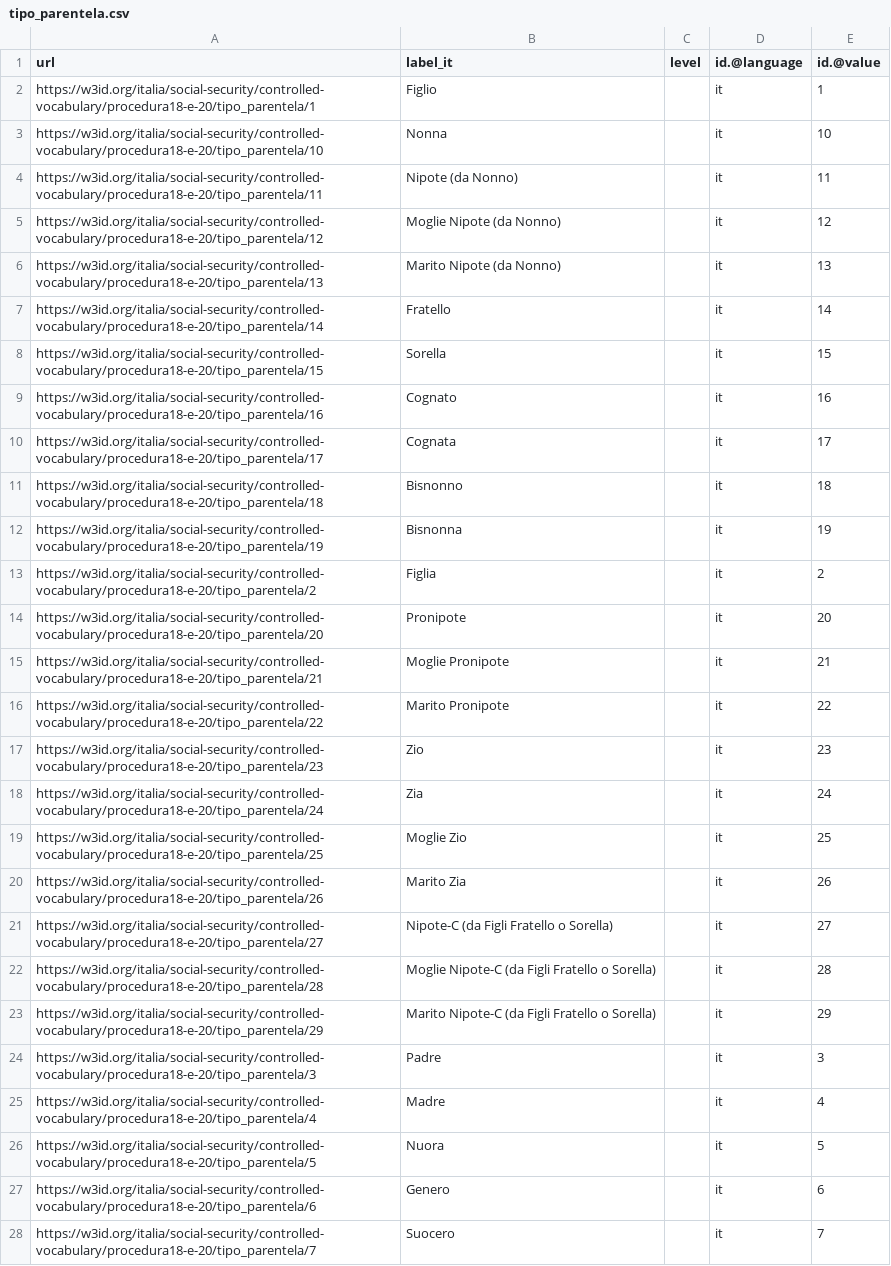
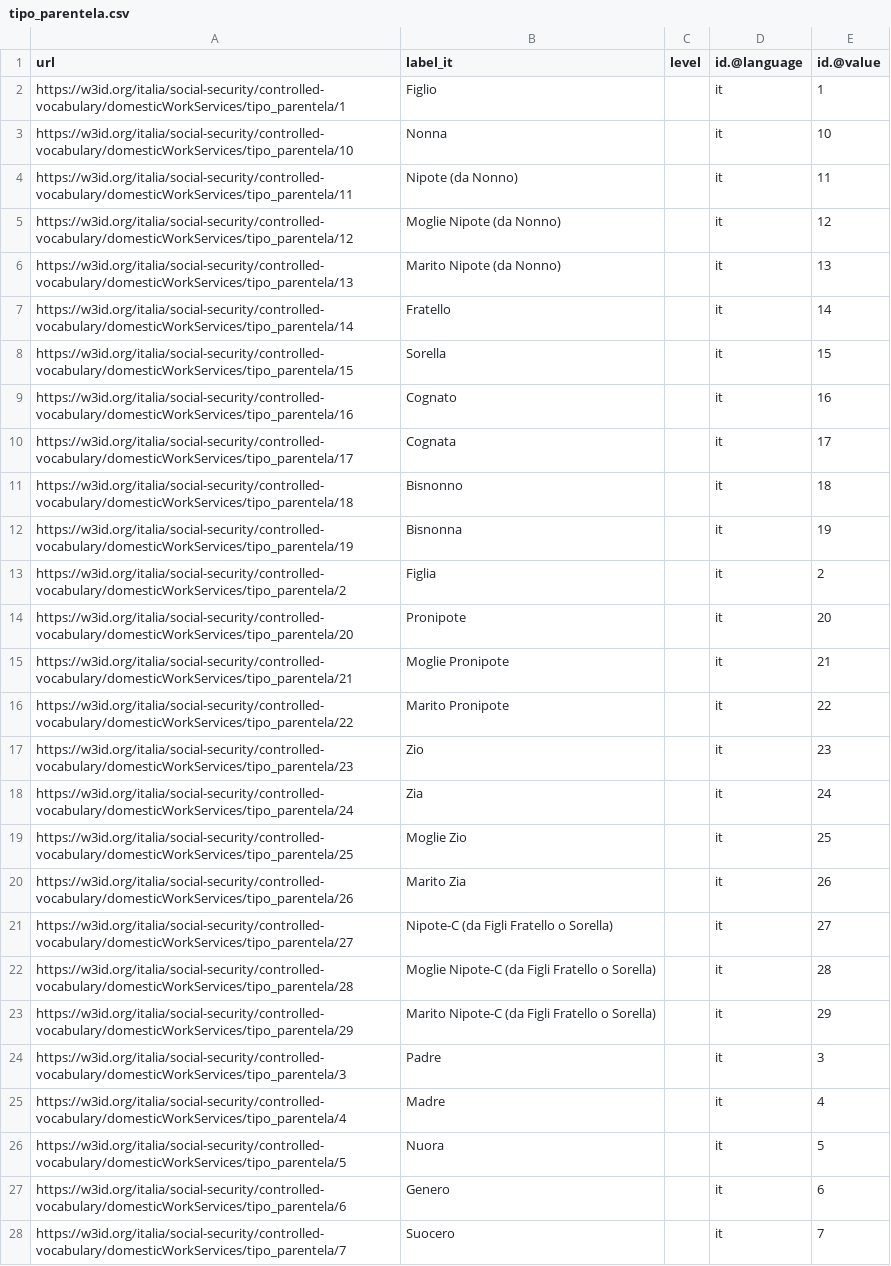
Before and after one commit to INPS-it/NDC, a CSV file: assets/controlled-vocabularies/tipo_parentela/latest/tipo_parentela.csv, drawn as a sheet; only a part is shown; the diff covers the shown part only; the diff names each change by its address in the sheet, - before the commit and + after, or states it on an @@ line.

```diff
--- a/assets/controlled-vocabularies/tipo_parentela/latest/tipo_parentela.csv
+++ b/assets/controlled-vocabularies/tipo_parentela/latest/tipo_parentela.csv
-A2 (url): https://w3id.org/italia/social-security/controlled-vocabulary/procedura18-e-20/tipo_parentela/1
+A2 (url): https://w3id.org/italia/social-security/controlled-vocabulary/domesticWorkServices/tipo_parentela/1
-A3 (url): https://w3id.org/italia/social-security/controlled-vocabulary/procedura18-e-20/tipo_parentela/10
+A3 (url): https://w3id.org/italia/social-security/controlled-vocabulary/domesticWorkServices/tipo_parentela/10
-A4 (url): https://w3id.org/italia/social-security/controlled-vocabulary/procedura18-e-20/tipo_parentela/11
+A4 (url): https://w3id.org/italia/social-security/controlled-vocabulary/domesticWorkServices/tipo_parentela/11
-A5 (url): https://w3id.org/italia/social-security/controlled-vocabulary/procedura18-e-20/tipo_parentela/12
+A5 (url): https://w3id.org/italia/social-security/controlled-vocabulary/domesticWorkServices/tipo_parentela/12
-A6 (url): https://w3id.org/italia/social-security/controlled-vocabulary/procedura18-e-20/tipo_parentela/13
+A6 (url): https://w3id.org/italia/social-security/controlled-vocabulary/domesticWorkServices/tipo_parentela/13
-A7 (url): https://w3id.org/italia/social-security/controlled-vocabulary/procedura18-e-20/tipo_parentela/14
+A7 (url): https://w3id.org/italia/social-security/controlled-vocabulary/domesticWorkServices/tipo_parentela/14
-A8 (url): https://w3id.org/italia/social-security/controlled-vocabulary/procedura18-e-20/tipo_parentela/15
+A8 (url): https://w3id.org/italia/social-security/controlled-vocabulary/domesticWorkServices/tipo_parentela/15
-A9 (url): https://w3id.org/italia/social-security/controlled-vocabulary/procedura18-e-20/tipo_parentela/16
+A9 (url): https://w3id.org/italia/social-security/controlled-vocabulary/domesticWorkServices/tipo_parentela/16
-A10 (url): https://w3id.org/italia/social-security/controlled-vocabulary/procedura18-e-20/tipo_parentela/17
+A10 (url): https://w3id.org/italia/social-security/controlled-vocabulary/domesticWorkServices/tipo_parentela/17
-A11 (url): https://w3id.org/italia/social-security/controlled-vocabulary/procedura18-e-20/tipo_parentela/18
+A11 (url): https://w3id.org/italia/social-security/controlled-vocabulary/domesticWorkServices/tipo_parentela/18
-A12 (url): https://w3id.org/italia/social-security/controlled-vocabulary/procedura18-e-20/tipo_parentela/19
+A12 (url): https://w3id.org/italia/social-security/controlled-vocabulary/domesticWorkServices/tipo_parentela/19
-A13 (url): https://w3id.org/italia/social-security/controlled-vocabulary/procedura18-e-20/tipo_parentela/2
+A13 (url): https://w3id.org/italia/social-security/controlled-vocabulary/domesticWorkServices/tipo_parentela/2
-A14 (url): https://w3id.org/italia/social-security/controlled-vocabulary/procedura18-e-20/tipo_parentela/20
+A14 (url): https://w3id.org/italia/social-security/controlled-vocabulary/domesticWorkServices/tipo_parentela/20
-A15 (url): https://w3id.org/italia/social-security/controlled-vocabulary/procedura18-e-20/tipo_parentela/21
+A15 (url): https://w3id.org/italia/social-security/controlled-vocabulary/domesticWorkServices/tipo_parentela/21
-A16 (url): https://w3id.org/italia/social-security/controlled-vocabulary/procedura18-e-20/tipo_parentela/22
+A16 (url): https://w3id.org/italia/social-security/controlled-vocabulary/domesticWorkServices/tipo_parentela/22
-A17 (url): https://w3id.org/italia/social-security/controlled-vocabulary/procedura18-e-20/tipo_parentela/23
+A17 (url): https://w3id.org/italia/social-security/controlled-vocabulary/domesticWorkServices/tipo_parentela/23
-A18 (url): https://w3id.org/italia/social-security/controlled-vocabulary/procedura18-e-20/tipo_parentela/24
+A18 (url): https://w3id.org/italia/social-security/controlled-vocabulary/domesticWorkServices/tipo_parentela/24
-A19 (url): https://w3id.org/italia/social-security/controlled-vocabulary/procedura18-e-20/tipo_parentela/25
+A19 (url): https://w3id.org/italia/social-security/controlled-vocabulary/domesticWorkServices/tipo_parentela/25
-A20 (url): https://w3id.org/italia/social-security/controlled-vocabulary/procedura18-e-20/tipo_parentela/26
+A20 (url): https://w3id.org/italia/social-security/controlled-vocabulary/domesticWorkServices/tipo_parentela/26
-A21 (url): https://w3id.org/italia/social-security/controlled-vocabulary/procedura18-e-20/tipo_parentela/27
+A21 (url): https://w3id.org/italia/social-security/controlled-vocabulary/domesticWorkServices/tipo_parentela/27
-A22 (url): https://w3id.org/italia/social-security/controlled-vocabulary/procedura18-e-20/tipo_parentela/28
+A22 (url): https://w3id.org/italia/social-security/controlled-vocabulary/domesticWorkServices/tipo_parentela/28
-A23 (url): https://w3id.org/italia/social-security/controlled-vocabulary/procedura18-e-20/tipo_parentela/29
+A23 (url): https://w3id.org/italia/social-security/controlled-vocabulary/domesticWorkServices/tipo_parentela/29
-A24 (url): https://w3id.org/italia/social-security/controlled-vocabulary/procedura18-e-20/tipo_parentela/3
+A24 (url): https://w3id.org/italia/social-security/controlled-vocabulary/domesticWorkServices/tipo_parentela/3
-A25 (url): https://w3id.org/italia/social-security/controlled-vocabulary/procedura18-e-20/tipo_parentela/4
+A25 (url): https://w3id.org/italia/social-security/controlled-vocabulary/domesticWorkServices/tipo_parentela/4
-A26 (url): https://w3id.org/italia/social-security/controlled-vocabulary/procedura18-e-20/tipo_parentela/5
+A26 (url): https://w3id.org/italia/social-security/controlled-vocabulary/domesticWorkServices/tipo_parentela/5
-A27 (url): https://w3id.org/italia/social-security/controlled-vocabulary/procedura18-e-20/tipo_parentela/6
+A27 (url): https://w3id.org/italia/social-security/controlled-vocabulary/domesticWorkServices/tipo_parentela/6
-A28 (url): https://w3id.org/italia/social-security/controlled-vocabulary/procedura18-e-20/tipo_parentela/7
+A28 (url): https://w3id.org/italia/social-security/controlled-vocabulary/domesticWorkServices/tipo_parentela/7
```
Also changed, not shown: 2 edited cells elsewhere in this file, assets/controlled-vocabularies/tipo_parentela/v1.0/tipo_parentela.csv, 2 other files.
